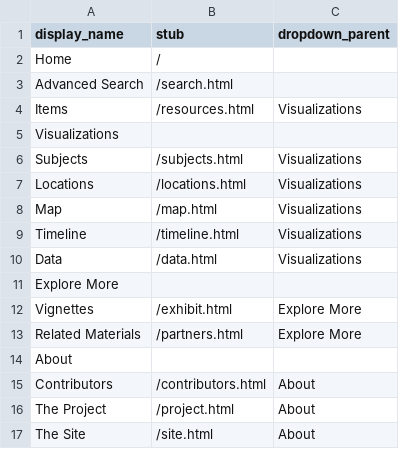
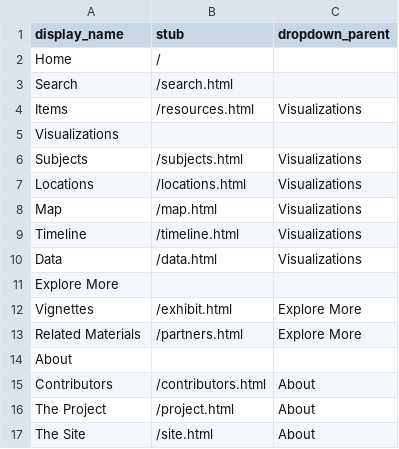
Before and after one commit to clir-abvi-portal/clir-abvi-portal, a CSV file: _data/config-nav.csv, drawn as a sheet.

Commit message:
Advanced search back to search on navbar

```diff
--- a/_data/config-nav.csv
+++ b/_data/config-nav.csv
@@ -2,3 +2,3 @@ display_name,stub,dropdown_parent
 Home,/,
-Advanced Search,/search.html
+Search,/search.html
 Items,/resources.html,Visualizations
```
